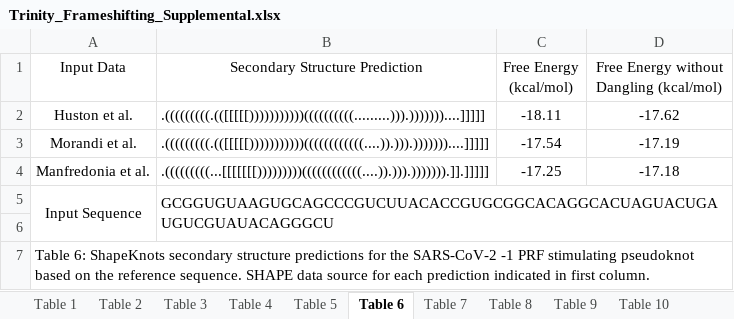
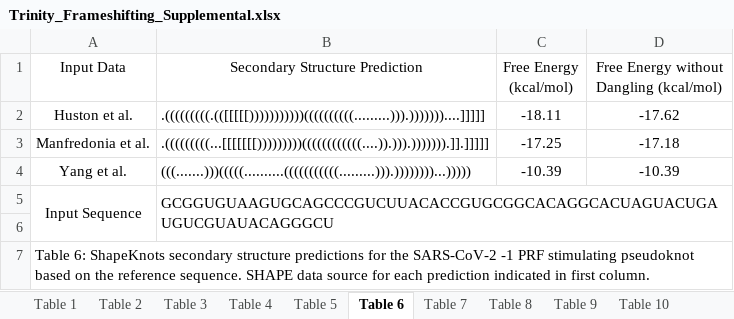
Before and after one commit to HosnaJabbari/frameshifting, an Excel workbook: Trinity_Frameshifting_Supplemental.xlsx, sheet Table 6, drawn as a sheet; values as stored, in another font and other column widths than the file's, no borders; removed rows and columns are numbered as before the commit, all else as after; the diff names each change by its address in the sheet, - before the commit and + after, or states it on an @@ line.

```diff
--- a/Trinity_Frameshifting_Supplemental.xlsx (sheet Table 6)
+++ b/Trinity_Frameshifting_Supplemental.xlsx (sheet Table 6)
-row 3: Morandi et al. | .(((((((((.(([[[[[)))))))))))((((((((((((....)).))).)))))))....]]]]] | -17.54 | -17.19
+row 4: Yang et al. | (((.......)))(((((..........(((((((((((.........))).))))))))...))))) | -10.39 | -10.39
```
Also changed, not shown: sheet Figure 6 Data, sheet Accession IDs, other sheet tabs, charts or pictures.
